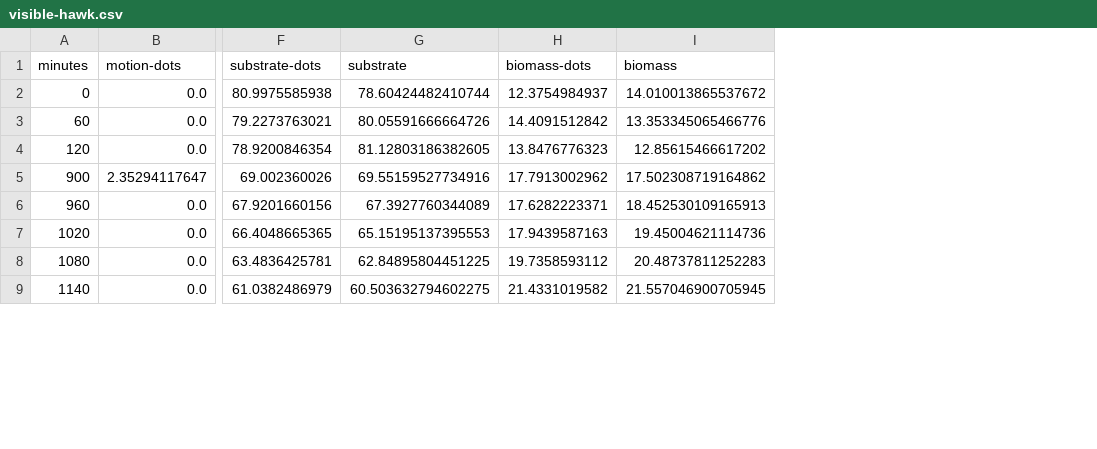
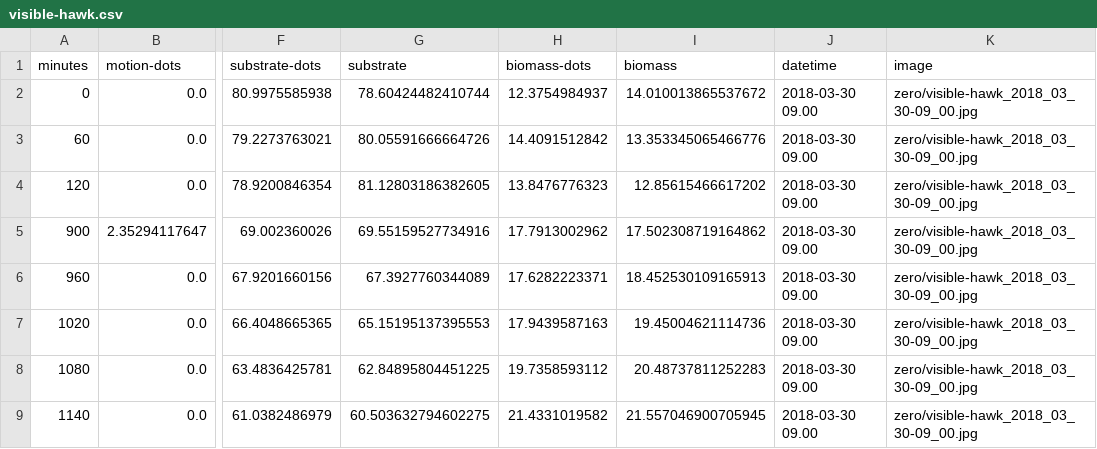
Before and after one commit to naturalinteraction/basil, a CSV file: website/visible-hawk.csv, drawn as a sheet; only a part is shown, gaps mark what is left out; the diff names each change by its address in the sheet, - before the commit and + after, or states it on an @@ line.

Commit message:
image urls and datetime strings are included in CSV file and shown in tooltips

```diff
--- a/website/visible-hawk.csv
+++ b/website/visible-hawk.csv
+column J (datetime), rows 2-9: all 2018-03-30 09.00
+column K (image), rows 2-9: all zero/visible-hawk_2018_03_30-09_00.jpg
```
Also changed, not shown: 5 other files.
